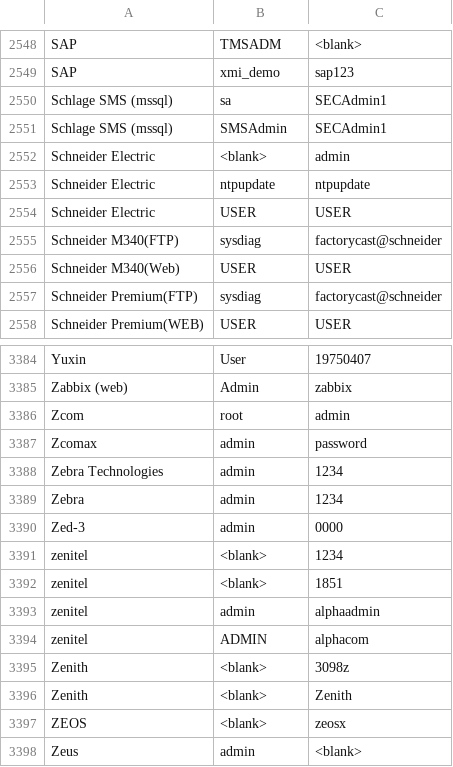
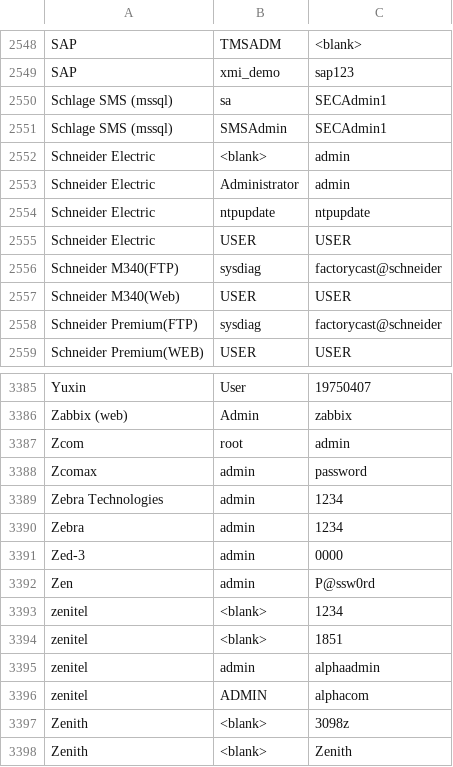
Before and after one commit to ptc-bink/DefaultCreds-cheat-sheet, a CSV file: DefaultCreds-Cheat-Sheet.csv, drawn as a sheet; only a part is shown, gaps mark what is left out; the shorter side is filled out with more unchanged rows.

Commit message:
Added Schneider Electric

```diff
--- a/DefaultCreds-Cheat-Sheet.csv
+++ b/DefaultCreds-Cheat-Sheet.csv
@@ -2552,2 +2552,3 @@ Schlage SMS (mssql),SMSAdmin,SECAdmin1
 Schneider Electric,<blank>,admin
+Schneider Electric,Administrator,admin
 Schneider Electric,ntpupdate,ntpupdate
@@ -3390,2 +3391,3 @@ Zebra,admin,1234
 Zed-3,admin,0000
+Zen,admin,P@ssw0rd
 zenitel,<blank>,1234
```
